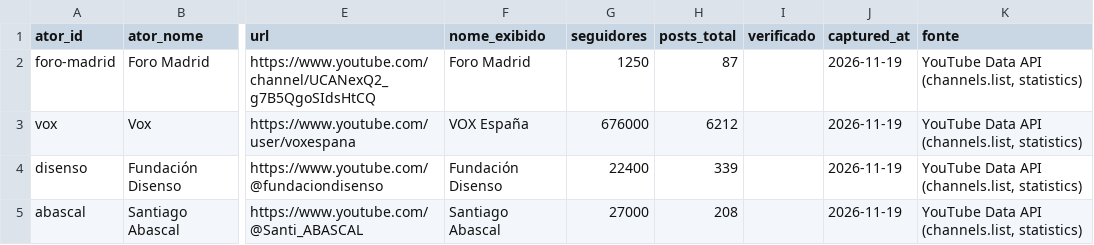
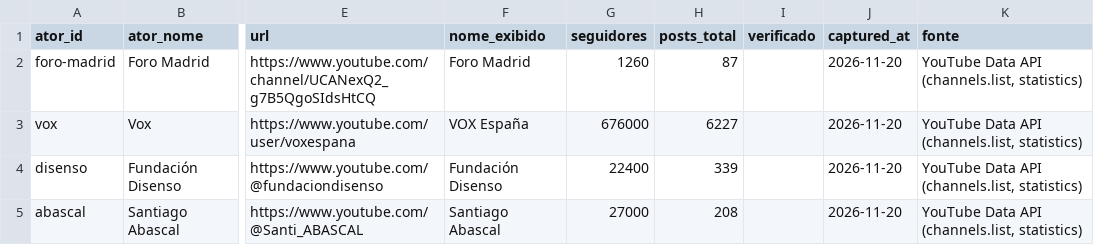
Before and after one commit to WandersonH/odi-espanha, a CSV file: data/perfis/youtube_latest.csv, drawn as a sheet; only a part is shown, gaps mark what is left out; the diff names each change by its address in the sheet, - before the commit and + after, or states it on an @@ line.

```diff
--- a/data/perfis/youtube_latest.csv
+++ b/data/perfis/youtube_latest.csv
-G2 (seguidores): 1250
+G2 (seguidores): 1260
-J2:J5 (captured_at): 2026-11-19
+J2:J5 (captured_at): 2026-11-20
-H3 (posts_total): 6212
+H3 (posts_total): 6227
```
Also changed, not shown: 12 other files.
